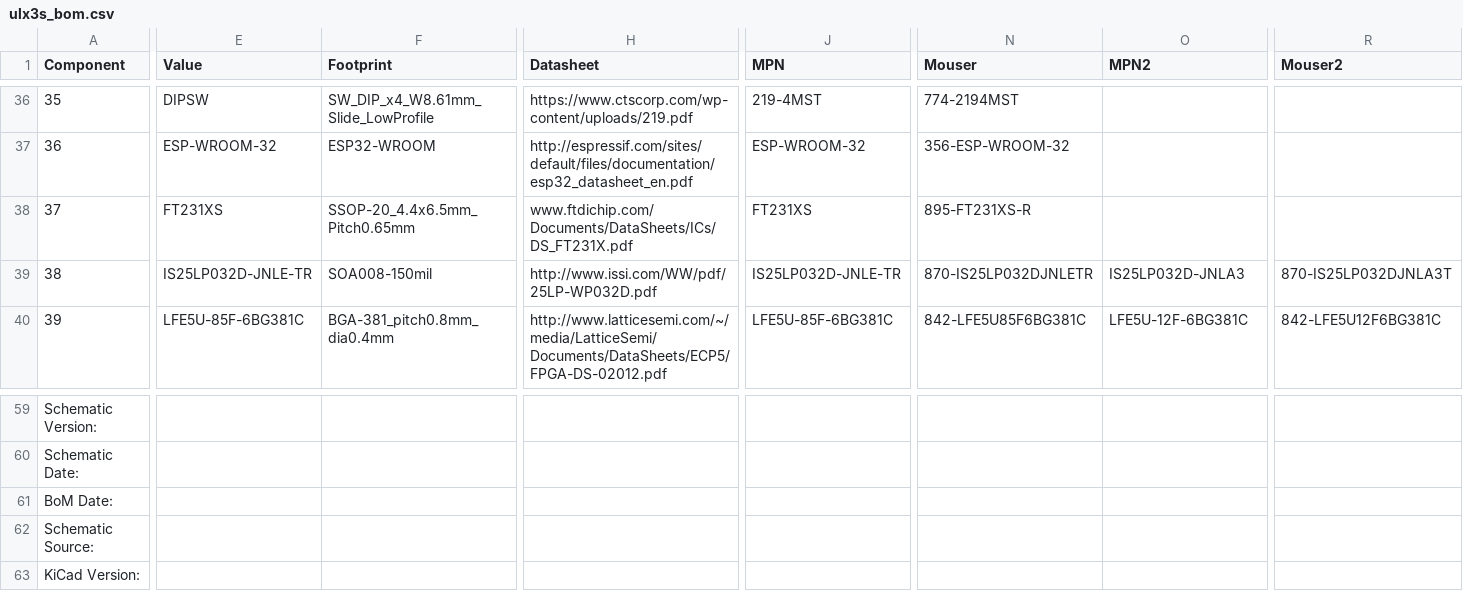
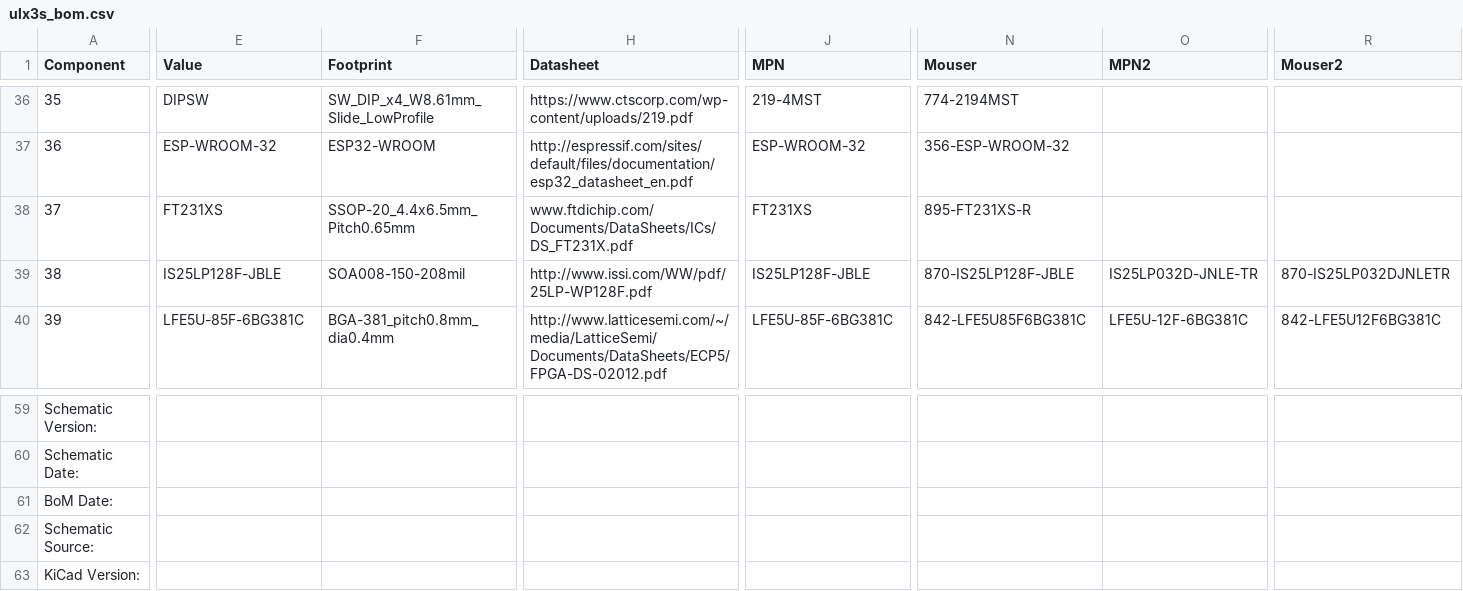
Before and after one commit to emard/ulx3s, a CSV file: doc/ulx3s_bom.csv, drawn as a sheet; only a part is shown, gaps mark what is left out; the diff covers the shown part only; the diff names each change by its address in the sheet, - before the commit and + after, or states it on an @@ line.

```diff
--- a/doc/ulx3s_bom.csv
+++ b/doc/ulx3s_bom.csv
-E39 (Value): IS25LP032D-JNLE-TR
+E39 (Value): IS25LP128F-JBLE
-F39 (Footprint): SOA008-150mil
+F39 (Footprint): SOA008-150-208mil
-H39 (Datasheet): http://www.issi.com/WW/pdf/25LP-WP032D.pdf
+H39 (Datasheet): http://www.issi.com/WW/pdf/25LP-WP128F.pdf
-J39 (MPN): IS25LP032D-JNLE-TR
+J39 (MPN): IS25LP128F-JBLE
-N39 (Mouser): 870-IS25LP032DJNLETR
+N39 (Mouser): 870-IS25LP128F-JBLE
-O39 (MPN2): IS25LP032D-JNLA3
+O39 (MPN2): IS25LP032D-JNLE-TR
-R39 (Mouser2): 870-IS25LP032DJNLA3T
+R39 (Mouser2): 870-IS25LP032DJNLETR
```
Also changed, not shown: 6 edited cells elsewhere in this file, 1-click-bom.tsv.
